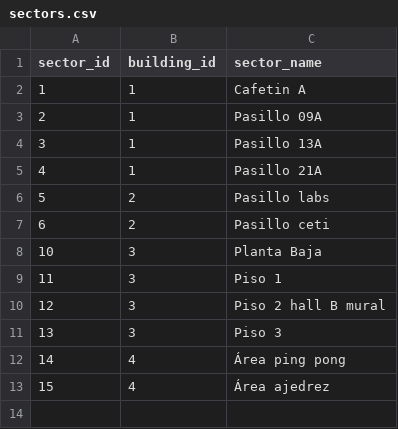
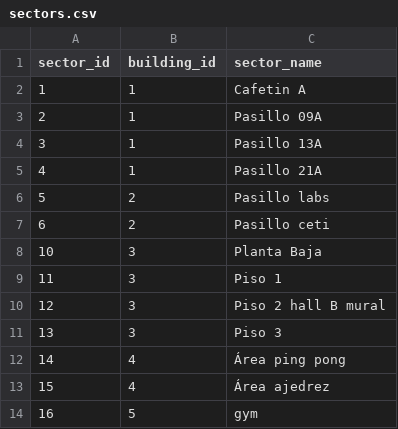
Before and after one commit to LOCKERS-UNET/LockerUNET-SI, a CSV file: database/seeders/data/sectors.csv, drawn as a sheet.

```diff
--- a/database/seeders/data/sectors.csv
+++ b/database/seeders/data/sectors.csv
@@ -13 +13,2 @@ sector_id,building_id,sector_name
 15,4,Área ajedrez
+16,5,gym
```
Also changed, not shown: 16 other files.
